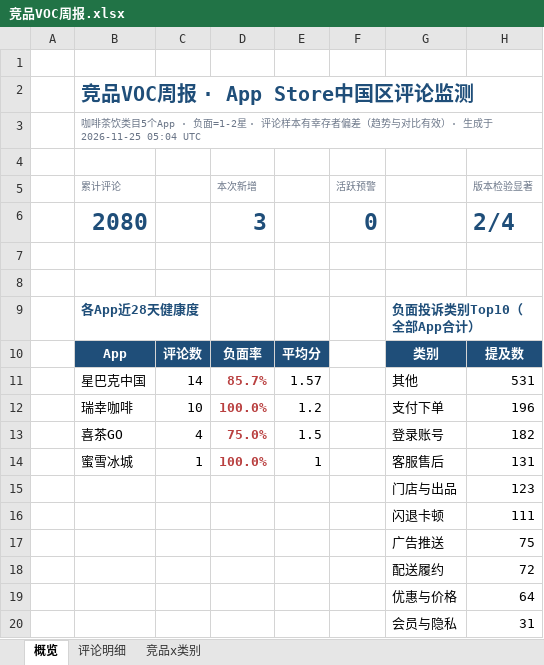
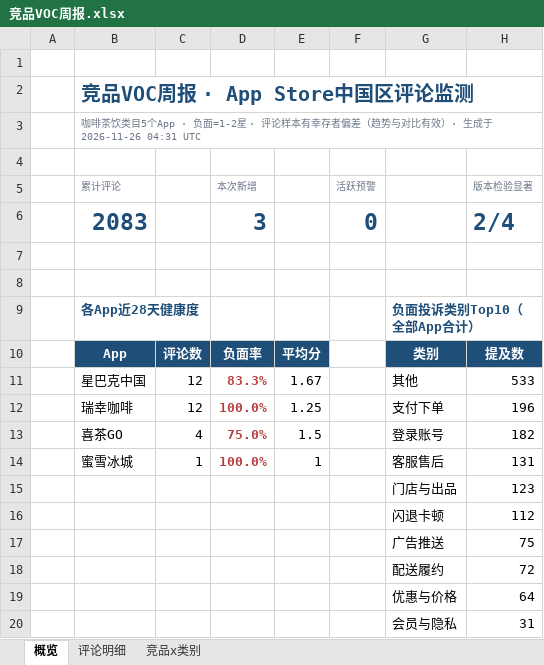
Before and after one commit to EGG-ZERO/appstore-voc-radar, an Excel workbook: reports/竞品VOC周报.xlsx, sheet 概览, drawn as a sheet; values as stored, in another font and other column widths than the file's, no borders; charts and pictures and conditional formats not drawn; removed rows and columns are numbered as before the commit, all else as after; the diff names each change by its address in the sheet, - before the commit and + after, or states it on an @@ line.

```diff
--- a/reports/竞品VOC周报.xlsx (sheet 概览)
+++ b/reports/竞品VOC周报.xlsx (sheet 概览)
-B3 (累计评论): …生成于 2026-11-25 05:04 UTC
+B3 (累计评论): …生成于 2026-11-26 04:31 UTC
-B6 (累计评论): 2080
+B6 (累计评论): 2083
-row 11:  | 星巴克中国 | 14 | 85.7% | 1.57 |  | 其他 | 531
+row 11:  | 星巴克中国 | 12 | 83.3% | 1.67 |  | 其他 | 533
-C12: 10
+C12: 12
-E12: 1.2
+E12: 1.25
-H16 (版本检验显著): 111
+H16 (版本检验显著): 112
```
Also changed, not shown: sheet 评论明细, sheet 竞品x类别, 4 other files.
